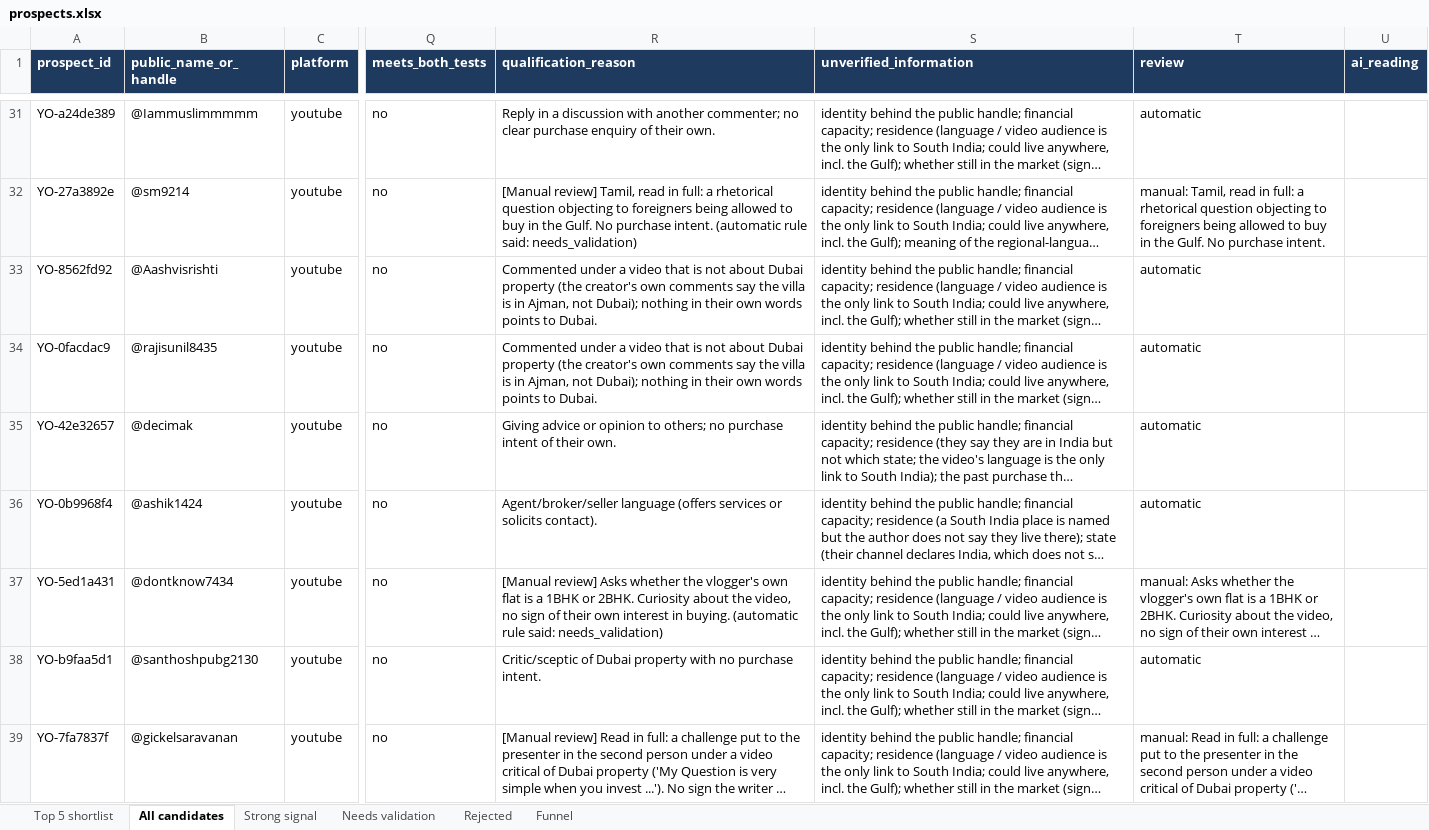
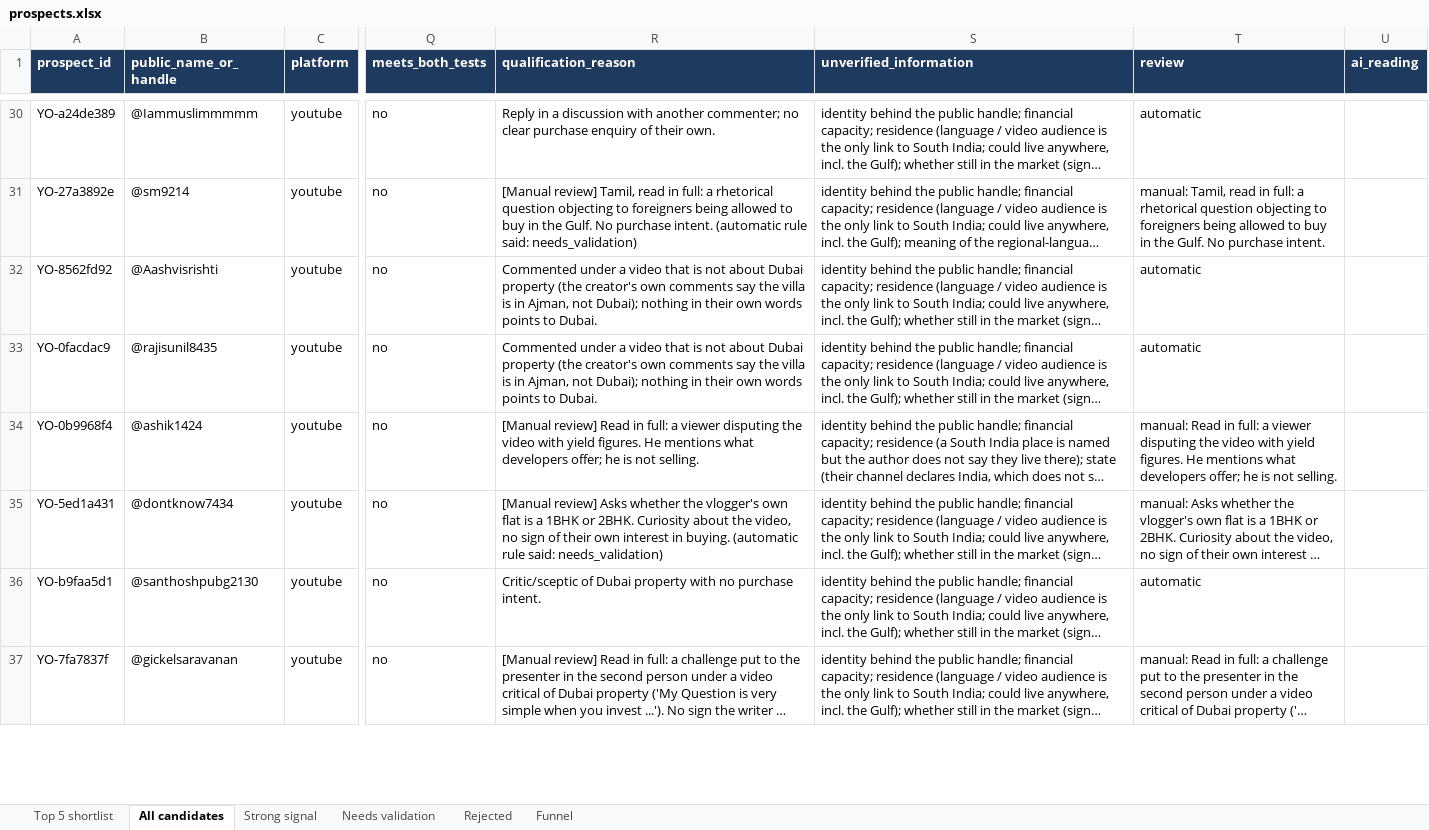
Before and after one commit to MINTU296/dubai-prospect-workflow, an Excel workbook: output/prospects.xlsx, sheet All candidates, drawn as a sheet; only a part is shown, gaps mark what is left out; long unchanged cells end in …; values as stored, in another font and other column widths than the file's, no borders; addresses are those after the commit; the diff covers the shown part only; the diff names each change by its address in the sheet, - before the commit and + after, or states it on an @@ line.

```diff
--- a/output/prospects.xlsx (sheet All candidates)
+++ b/output/prospects.xlsx (sheet All candidates)
@@ row 35 moved to row 46: YO-42e32657 @@
-R34 (qualification_reason): Agent/broker/seller language (offers services or solicits contact).
+R34 (qualification_reason): [Manual review] Read in full: a viewer disputing the video with yield figures. He mentions what developers offer; he is not selling.
-T34 (review): automatic
+T34 (review): manual: Read in full: a viewer disputing the video with yield figures. He mentions what developers offer; he is not selling.
```
Also changed, not shown: 6 added rows, 7 removed rows and 28 edited cells elsewhere in this sheet, sheet Needs validation, sheet Rejected, sheet Top 5 shortlist, sheet Funnel, 4 other files.
